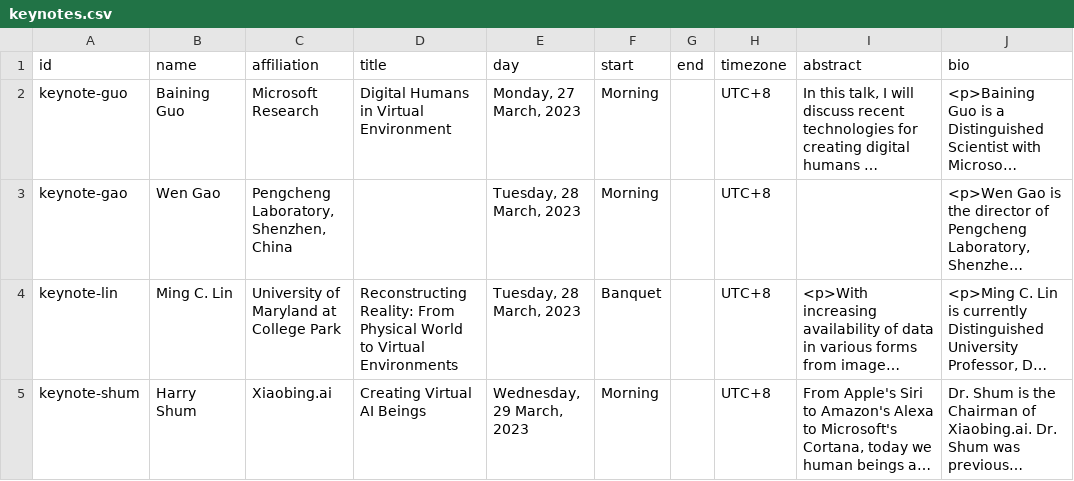
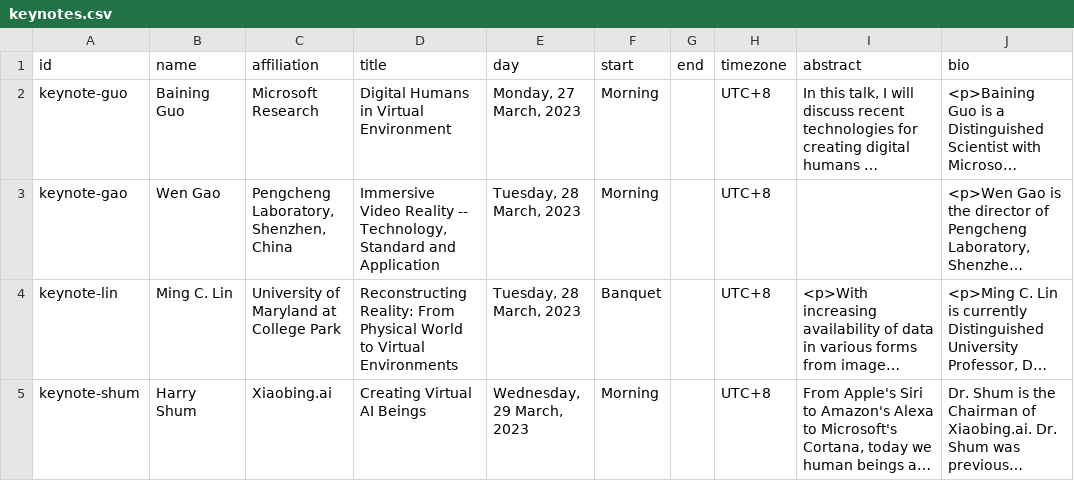
Before and after one commit to ieeevr/2024-test, a CSV file: _data/keynotes.csv, drawn as a sheet; only a part is shown; long unchanged cells end in …; the diff names each change by its address in the sheet, - before the commit and + after, or states it on an @@ line.

Commit message:
add title of Wen Gao

```diff
--- a/_data/keynotes.csv
+++ b/_data/keynotes.csv
-D3 (title): (empty)
+D3 (title): Immersive Video Reality -- Technology, Standard and Application
```
Also changed, not shown: 1 other file.
